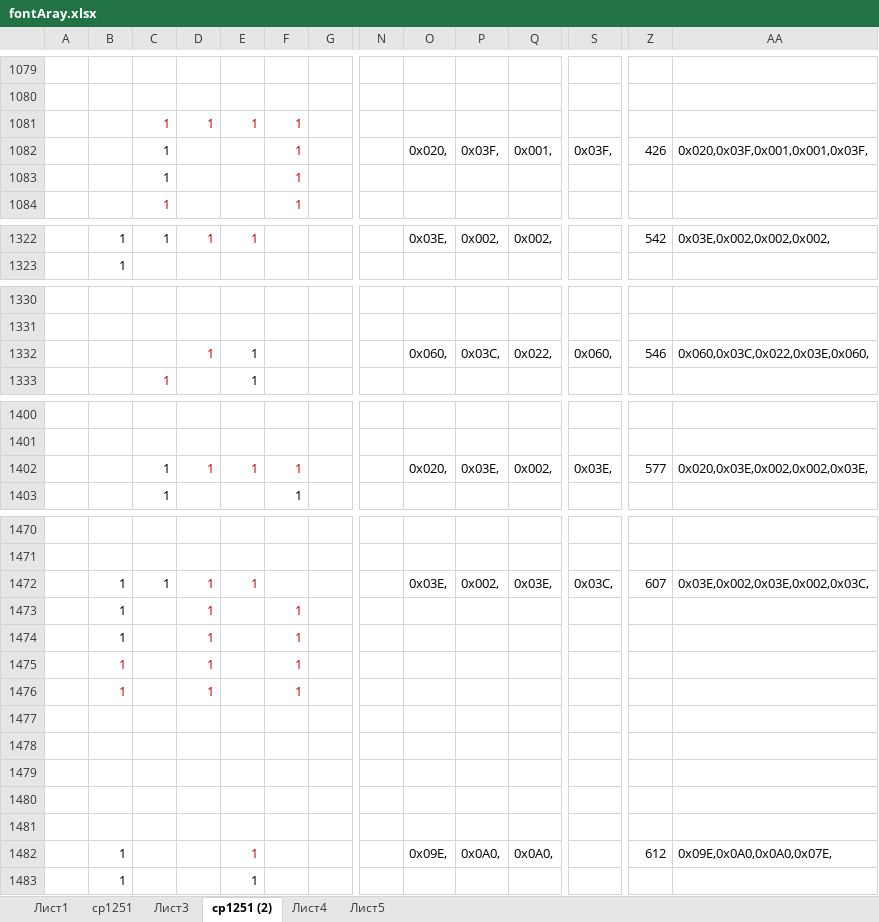
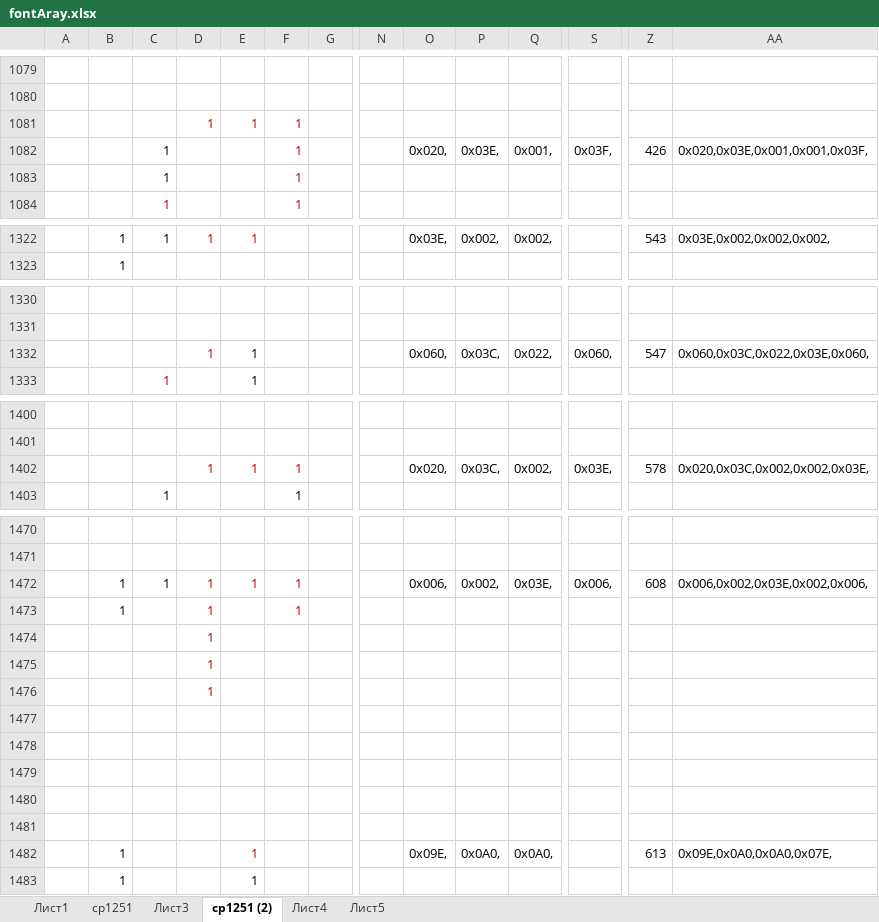
Before and after one commit to sercankuslu/astromonty, an Excel workbook: Programms/PIC18F97J60/TCPIP Demo App/fontAray.xlsx, sheet cp1251 (2), drawn as a sheet; only a part is shown, gaps mark what is left out; values as stored, in another font and other column widths than the file's, no borders; conditional formats not drawn; removed rows and columns are numbered as before the commit, all else as after; rows hold the shown columns only; the diff covers the shown part only; the diff names each change by its address in the sheet, - before the commit and + after, or states it on an @@ line.

```diff
--- a/Programms/PIC18F97J60/TCPIP Demo App/fontAray.xlsx (sheet cp1251 (2))
+++ b/Programms/PIC18F97J60/TCPIP Demo App/fontAray.xlsx (sheet cp1251 (2))
@@ row 1081 moved to row 1301: 1 @@
+row 1081:  |  |  | 1 | 1 | 1
-P1082: 0x03F,
+P1082: 0x03E,
-AA1082: 0x020,0x03F,0x001,0x001,0x03F,
+AA1082: 0x020,0x03E,0x001,0x001,0x03F,
-Z1322: 542
+Z1322: 543
-Z1332: 546
+Z1332: 547
-C1402: 1
+C1402: (empty)
-P1402: 0x03E,
+P1402: 0x03C,
-Z1402: 577
+Z1402: 578
-AA1402: 0x020,0x03E,0x002,0x002,0x03E,
+AA1402: 0x020,0x03C,0x002,0x002,0x03E,
-F1472: (empty)
+F1472: 1
-O1472: 0x03E,
+O1472: 0x006,
-S1472: 0x03C,
+S1472: 0x006,
-Z1472: 607
+Z1472: 608
-AA1472: 0x03E,0x002,0x03E,0x002,0x03C,
+AA1472: 0x006,0x002,0x03E,0x002,0x006,
-row 1474:  | 1 |  | 1 |  | 1
-row 1475:  | 1 |  | 1 |  | 1
-row 1476:  | 1 |  | 1 |  | 1
-D1474:D1476: (empty)
+D1474:D1476: 1
+row 1479: (empty)
+row 1480: (empty)
+row 1481: (empty)
-Z1482: 612
+Z1482: 613
```
Also changed, not shown: other rows of this sheet, formulas that keep their value, 3 other files.
